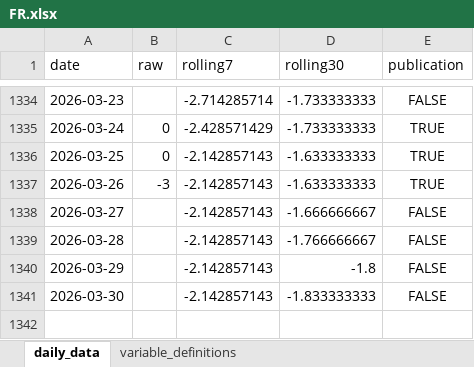
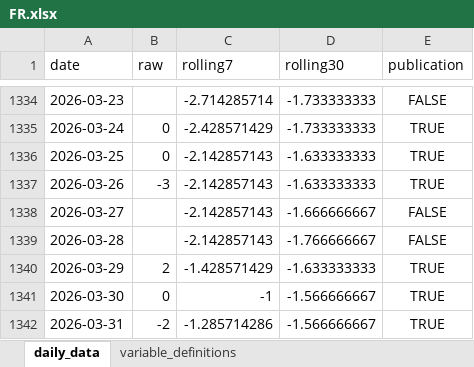
Before and after one commit to yangcy0126/dsi-index-site, an Excel workbook: data/FR.xlsx, sheet daily_data, drawn as a sheet; only a part is shown, gaps mark what is left out; values as stored, in another font and other column widths than the file's, no borders; the diff names each change by its address in the sheet, - before the commit and + after, or states it on an @@ line.

```diff
--- a/data/FR.xlsx (sheet daily_data)
+++ b/data/FR.xlsx (sheet daily_data)
-B1340 (raw): (empty)
+B1340 (raw): 2
-C1340 (rolling7): -2.142857143
+C1340 (rolling7): -1.428571429
-D1340 (rolling30): -1.8
+D1340 (rolling30): -1.633333333
-E1340:E1341 (publication): FALSE
+E1340:E1341 (publication): TRUE
-B1341 (raw): (empty)
+B1341 (raw): 0
-C1341 (rolling7): -2.142857143
+C1341 (rolling7): -1
-D1341 (rolling30): -1.833333333
+D1341 (rolling30): -1.566666667
+row 1342: 2026-03-31 | -2 | -1.285714286 | -1.566666667 | TRUE
```
Also changed, not shown: sheet variable_definitions, data/DE.xlsx, data/ES.xlsx, 57 other files.
